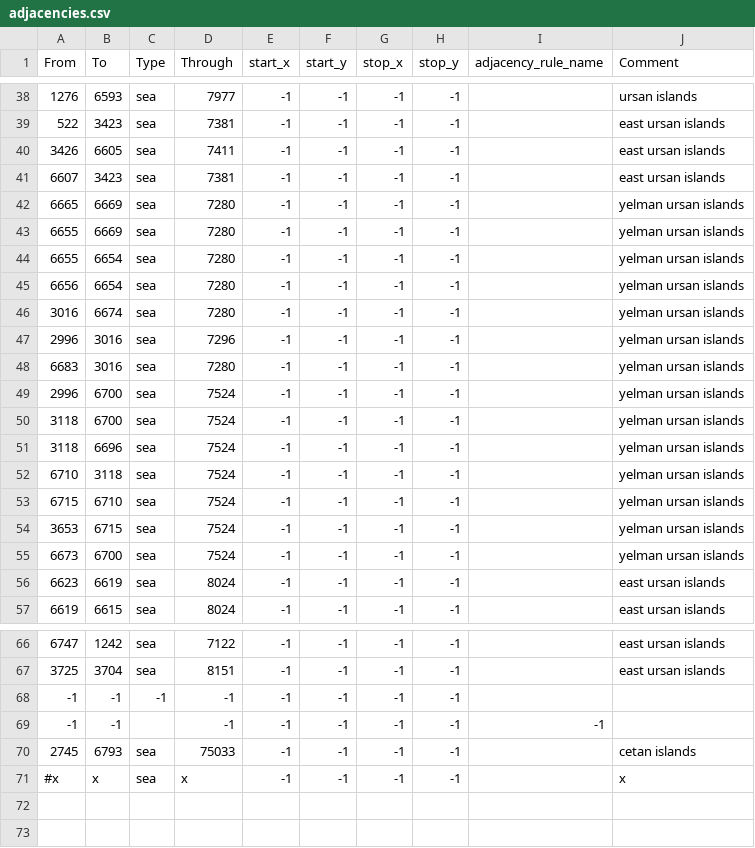
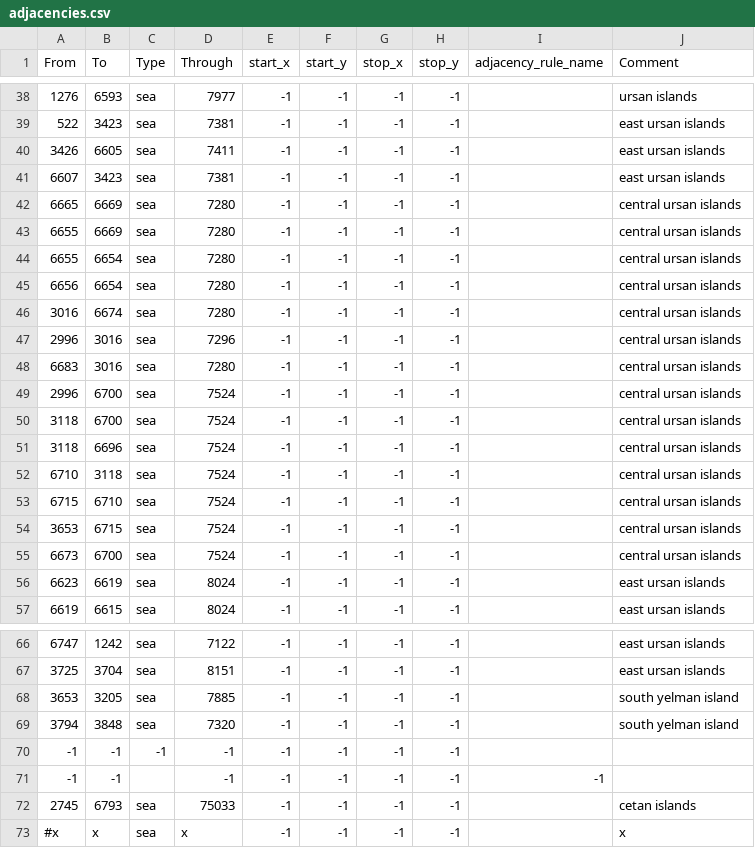
Before and after one commit to firery19/centauransahead, a CSV file: map/adjacencies.csv, drawn as a sheet; only a part is shown, gaps mark what is left out.

```diff
--- a/map/adjacencies.csv
+++ b/map/adjacencies.csv
@@ -41,16 +41,16 @@ From;To;Type;Through;start_x;start_y;stop_x;stop_y;adjacency_rule_name;Comment
 6607;3423;sea;7381;-1;-1;-1;-1;;east ursan islands
-6665;6669;sea;7280;-1;-1;-1;-1;;yelman ursan islands
-6655;6669;sea;7280;-1;-1;-1;-1;;yelman ursan islands
-6655;6654;sea;7280;-1;-1;-1;-1;;yelman ursan islands
-6656;6654;sea;7280;-1;-1;-1;-1;;yelman ursan islands
-3016;6674;sea;7280;-1;-1;-1;-1;;yelman ursan islands
-2996;3016;sea;7296;-1;-1;-1;-1;;yelman ursan islands
-6683;3016;sea;7280;-1;-1;-1;-1;;yelman ursan islands
-2996;6700;sea;7524;-1;-1;-1;-1;;yelman ursan islands
-3118;6700;sea;7524;-1;-1;-1;-1;;yelman ursan islands
-3118;6696;sea;7524;-1;-1;-1;-1;;yelman ursan islands
-6710;3118;sea;7524;-1;-1;-1;-1;;yelman ursan islands
-6715;6710;sea;7524;-1;-1;-1;-1;;yelman ursan islands
-3653;6715;sea;7524;-1;-1;-1;-1;;yelman ursan islands
-6673;6700;sea;7524;-1;-1;-1;-1;;yelman ursan islands
+6665;6669;sea;7280;-1;-1;-1;-1;;central ursan islands
+6655;6669;sea;7280;-1;-1;-1;-1;;central ursan islands
+6655;6654;sea;7280;-1;-1;-1;-1;;central ursan islands
+6656;6654;sea;7280;-1;-1;-1;-1;;central ursan islands
+3016;6674;sea;7280;-1;-1;-1;-1;;central ursan islands
+2996;3016;sea;7296;-1;-1;-1;-1;;central ursan islands
+6683;3016;sea;7280;-1;-1;-1;-1;;central ursan islands
+2996;6700;sea;7524;-1;-1;-1;-1;;central ursan islands
+3118;6700;sea;7524;-1;-1;-1;-1;;central ursan islands
+3118;6696;sea;7524;-1;-1;-1;-1;;central ursan islands
+6710;3118;sea;7524;-1;-1;-1;-1;;central ursan islands
+6715;6710;sea;7524;-1;-1;-1;-1;;central ursan islands
+3653;6715;sea;7524;-1;-1;-1;-1;;central ursan islands
+6673;6700;sea;7524;-1;-1;-1;-1;;central ursan islands
 6623;6619;sea;8024;-1;-1;-1;-1;;east ursan islands
@@ -67,2 +67,4 @@ From;To;Type;Through;start_x;start_y;stop_x;stop_y;adjacency_rule_name;Comment
 3725;3704;sea;8151;-1;-1;-1;-1;;east ursan islands
+3653;3205;sea;7885;-1;-1;-1;-1;;south yelman island
+3794;3848;sea;7320;-1;-1;-1;-1;;south yelman island
 -1;-1;-1;-1;-1;-1;-1;-1;;
```
Also changed, not shown: 12 other files.
